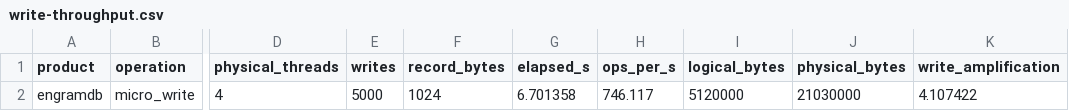
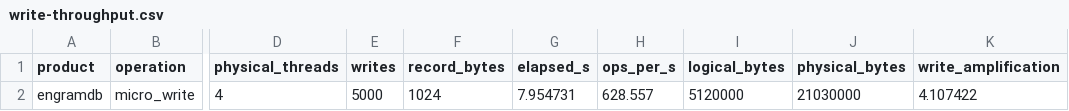
Before and after one commit to koabra/engramdb, a CSV file: metrics/phase2/phase1-regression/write-throughput.csv, drawn as a sheet; only a part is shown, gaps mark what is left out; the diff names each change by its address in the sheet, - before the commit and + after, or states it on an @@ line.

```diff
--- a/metrics/phase2/phase1-regression/write-throughput.csv
+++ b/metrics/phase2/phase1-regression/write-throughput.csv
-G2 (elapsed_s): 6.701358
+G2 (elapsed_s): 7.954731
-H2 (ops_per_s): 746.117
+H2 (ops_per_s): 628.557
```
Also changed, not shown: metrics/phase2/amplification.csv, metrics/phase2/phase1-regression/branch-latency.csv, 43 other files.
